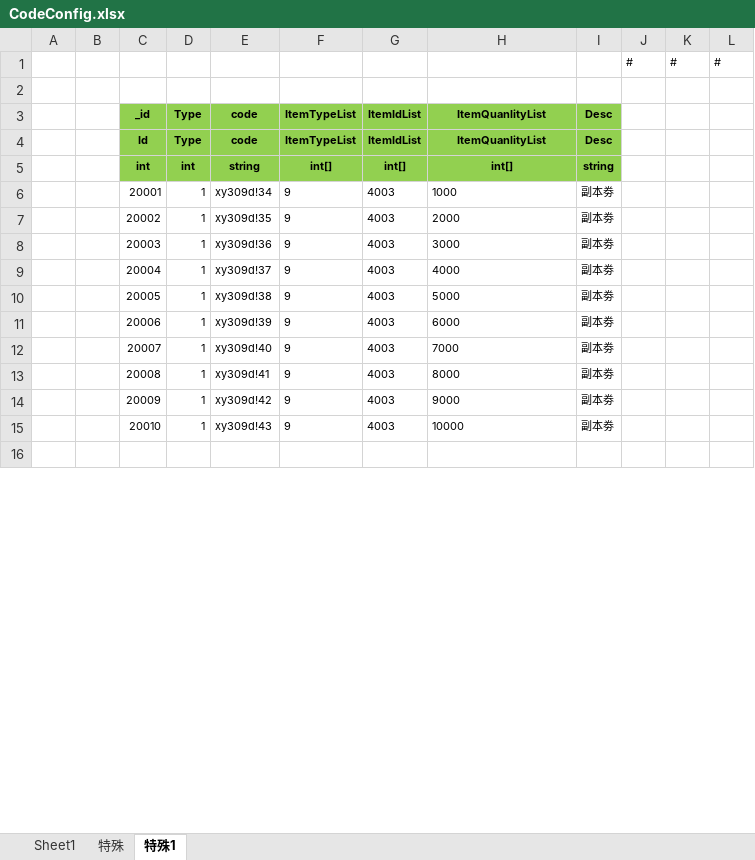
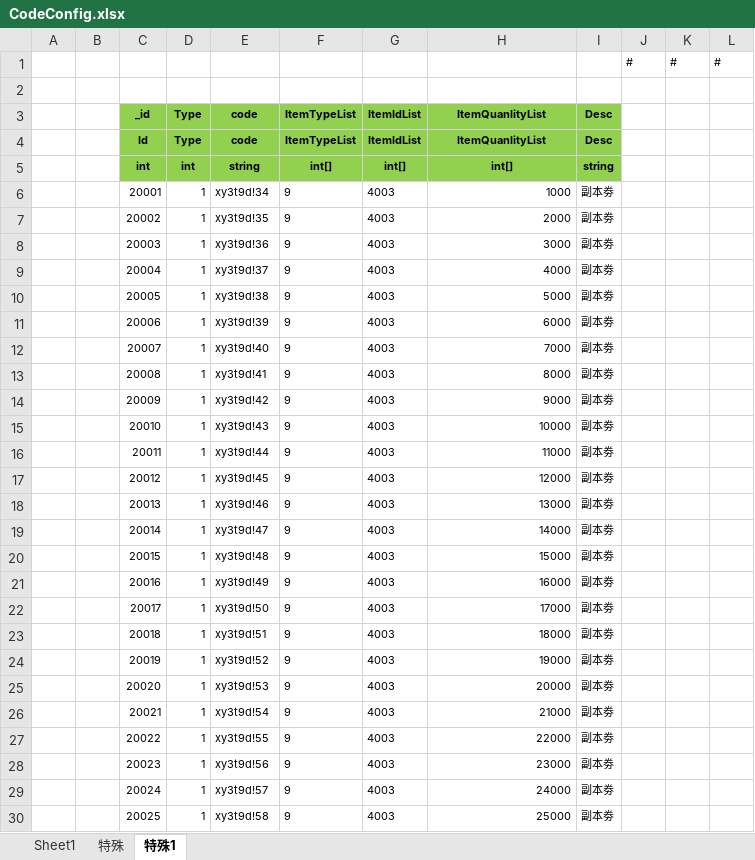
Before and after one commit to wokanjianyang/WrittenLegend, an Excel workbook: Excel/CodeConfig.xlsx, sheet 特殊1, drawn as a sheet; only a part is shown; the shorter side is filled out with more unchanged rows; values as stored, in another font and other column widths than the file's, no borders; the diff covers the shown part only; the diff names each change by its address in the sheet, - before the commit and + after, or states it on an @@ line.

```diff
--- a/Excel/CodeConfig.xlsx (sheet 特殊1)
+++ b/Excel/CodeConfig.xlsx (sheet 特殊1)
-E6 (code): xy309d!34
+E6 (code): xy3t9d!34
-H6:H15 alignment: left
+H6:H15 alignment: right
-E7 (code): xy309d!35
+E7 (code): xy3t9d!35
-E8 (code): xy309d!36
+E8 (code): xy3t9d!36
-E9 (code): xy309d!37
+E9 (code): xy3t9d!37
-E10 (code): xy309d!38
+E10 (code): xy3t9d!38
-E11 (code): xy309d!39
+E11 (code): xy3t9d!39
-E12 (code): xy309d!40
+E12 (code): xy3t9d!40
-E13 (code): xy309d!41
+E13 (code): xy3t9d!41
-E14 (code): xy309d!42
+E14 (code): xy3t9d!42
-E15 (code): xy309d!43
+E15 (code): xy3t9d!43
+row 16:  |  | 20011 | 1 | xy3t9d!44 | 9 | 4003 | 11000 | 副本劵
+row 17:  |  | 20012 | 1 | xy3t9d!45 | 9 | 4003 | 12000 | 副本劵
+row 18:  |  | 20013 | 1 | xy3t9d!46 | 9 | 4003 | 13000 | 副本劵
+row 19:  |  | 20014 | 1 | xy3t9d!47 | 9 | 4003 | 14000 | 副本劵
+row 20:  |  | 20015 | 1 | xy3t9d!48 | 9 | 4003 | 15000 | 副本劵
+row 21:  |  | 20016 | 1 | xy3t9d!49 | 9 | 4003 | 16000 | 副本劵
+row 22:  |  | 20017 | 1 | xy3t9d!50 | 9 | 4003 | 17000 | 副本劵
+row 23:  |  | 20018 | 1 | xy3t9d!51 | 9 | 4003 | 18000 | 副本劵
+row 24:  |  | 20019 | 1 | xy3t9d!52 | 9 | 4003 | 19000 | 副本劵
+row 25:  |  | 20020 | 1 | xy3t9d!53 | 9 | 4003 | 20000 | 副本劵
+row 26:  |  | 20021 | 1 | xy3t9d!54 | 9 | 4003 | 21000 | 副本劵
+row 27:  |  | 20022 | 1 | xy3t9d!55 | 9 | 4003 | 22000 | 副本劵
+row 28:  |  | 20023 | 1 | xy3t9d!56 | 9 | 4003 | 23000 | 副本劵
+row 29:  |  | 20024 | 1 | xy3t9d!57 | 9 | 4003 | 24000 | 副本劵
+row 30:  |  | 20025 | 1 | xy3t9d!58 | 9 | 4003 | 25000 | 副本劵
```
Also changed, not shown: 35 added rows, 10 removed rows, 2 edited cells and cell formats elsewhere in this sheet, formulas that keep their value, 12 other files.
